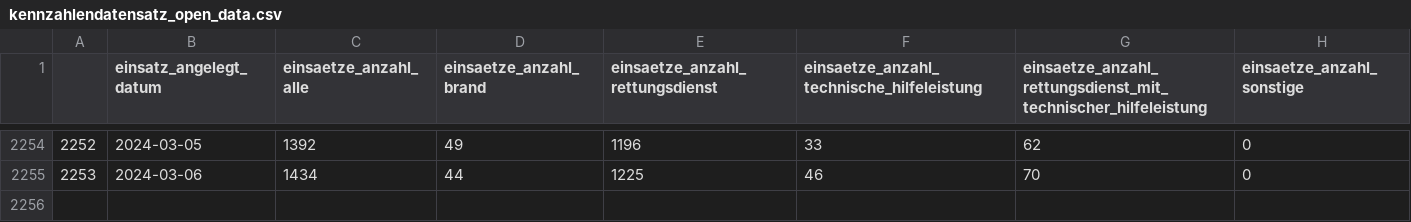
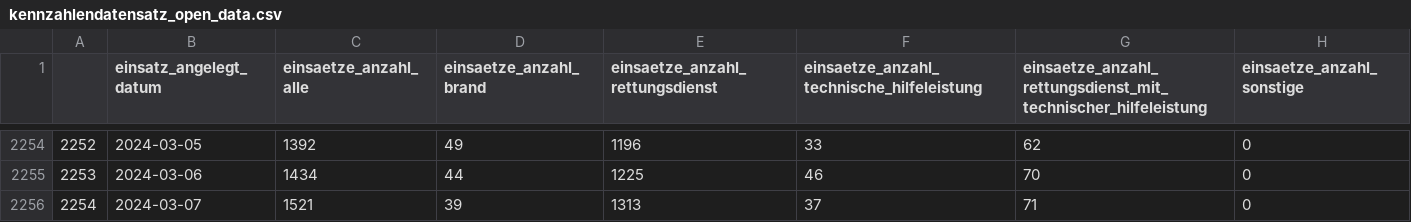
Before and after one commit to Service-IKT-Datenmanagement/BF-Open-Data-Test, a CSV file: Datensätze/Kennzahlendatensatz/kennzahlendatensatz_open_data.csv, drawn as a sheet; only a part is shown, gaps mark what is left out; the diff names each change by its address in the sheet, - before the commit and + after, or states it on an @@ line.

Commit message:
Automatic Daily Update

```diff
--- a/Datensätze/Kennzahlendatensatz/kennzahlendatensatz_open_data.csv
+++ b/Datensätze/Kennzahlendatensatz/kennzahlendatensatz_open_data.csv
+row 2256: 2254 | 2024-03-07 | 1521 | 39 | 1313 | 37 | 71 | 0
```
